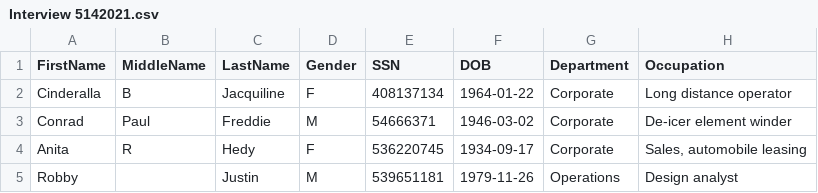
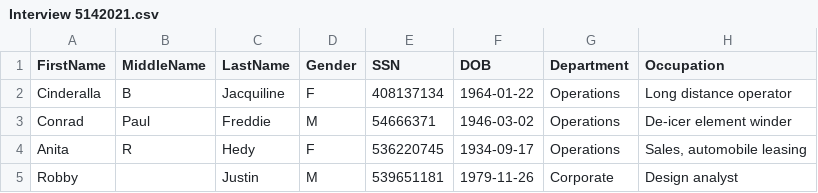
Before and after one commit to nathanpena/employee-parse, a CSV file: Sample Output Files/Interview 5142021.csv, drawn as a sheet.

Commit message:
Fix logic for department

```diff
--- a/Sample Output Files/Interview 5142021.csv
+++ b/Sample Output Files/Interview 5142021.csv
@@ -1,5 +1,5 @@
 FirstName, MiddleName, LastName, Gender, SSN, DOB, Department, Occupation
-Cinderalla,B,Jacquiline,F,408137134,1964-01-22,Corporate,Long distance operator
-Conrad,Paul,Freddie,M,54666371,1946-03-02,Corporate,De-icer element winder
-Anita,R,Hedy,F,536220745,1934-09-17,Corporate,"Sales, automobile leasing"
-Robby,,Justin,M,539651181,1979-11-26,Operations,Design analyst
+Cinderalla,B,Jacquiline,F,408137134,1964-01-22,Operations,Long distance operator
+Conrad,Paul,Freddie,M,54666371,1946-03-02,Operations,De-icer element winder
+Anita,R,Hedy,F,536220745,1934-09-17,Operations,"Sales, automobile leasing"
+Robby,,Justin,M,539651181,1979-11-26,Corporate,Design analyst
```
Also changed, not shown: 8 other files.
